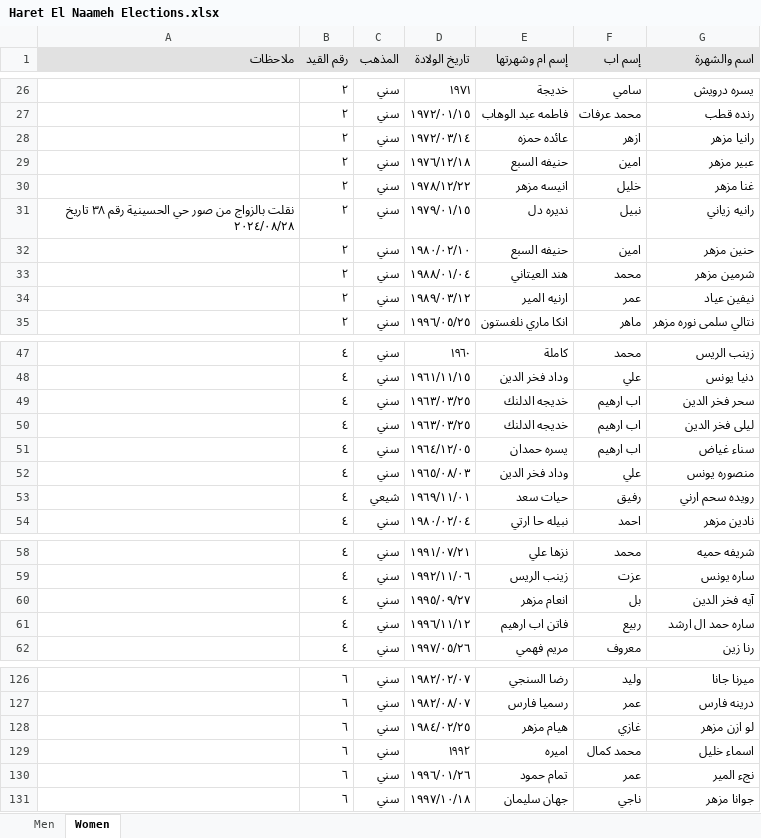
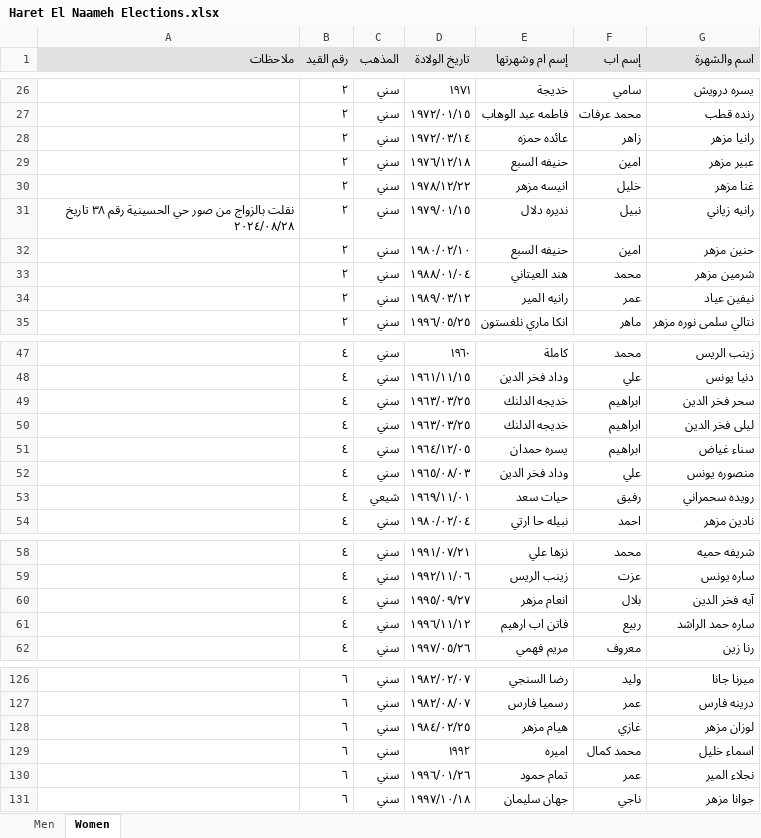
Before and after one commit to dasjkvbdaj/Hara-Elections, an Excel workbook: Hara/Haret El Naameh Elections.xlsx, sheet Women, drawn as a sheet; only a part is shown, gaps mark what is left out; values as stored, in another font and other column widths than the file's, no borders; charts and pictures not drawn; the diff covers the shown part only; the diff names each change by its address in the sheet, - before the commit and + after, or states it on an @@ line.

```diff
--- a/Hara/Haret El Naameh Elections.xlsx (sheet Women)
+++ b/Hara/Haret El Naameh Elections.xlsx (sheet Women)
-F28 (إسم اب): ازهر
+F28 (إسم اب): زاهر
-E31 (إسم ام وشهرتها): نديره دل
+E31 (إسم ام وشهرتها): نديره دلال
-E34 (إسم ام وشهرتها): ارنيه المير
+E34 (إسم ام وشهرتها): رانيه المير
-F49:F51 (إسم اب): اب ارهيم
+F49:F51 (إسم اب): ابراهيم
-G53 (اسم والشهرة): رويده سحم ارني
+G53 (اسم والشهرة): رويده سحمراني
-F60 (إسم اب): بل
+F60 (إسم اب): بلال
-G61 (اسم والشهرة): ساره حمد ال ارشد
+G61 (اسم والشهرة): ساره حمد الراشد
-G128 (اسم والشهرة): لو ازن مزهر
+G128 (اسم والشهرة): لوزان مزهر
-G130 (اسم والشهرة): نجء المير
+G130 (اسم والشهرة): نجلاء المير
```
Also changed, not shown: 10 edited cells elsewhere in this sheet, sheet Men, charts or pictures, 1 other file.
